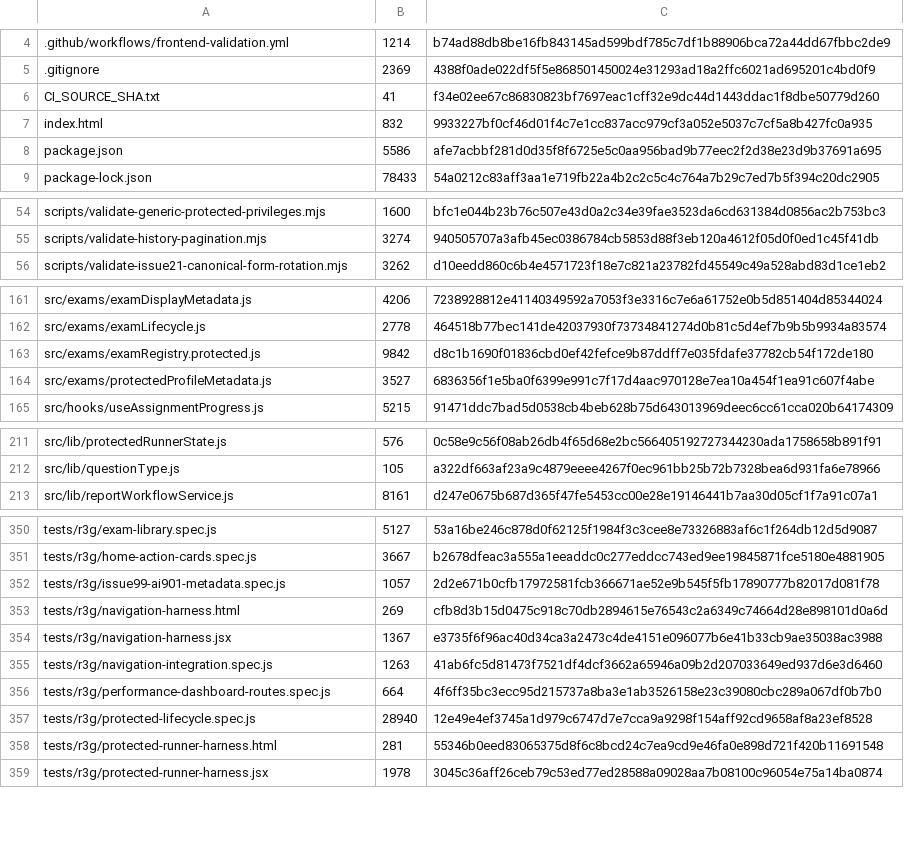
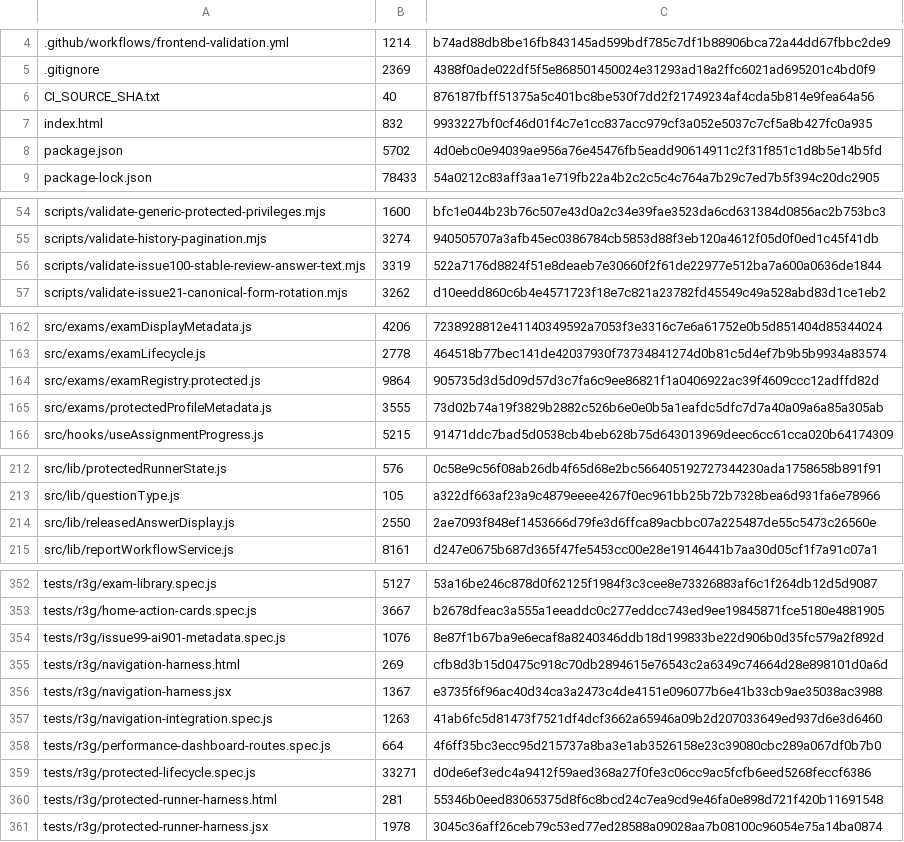
Before and after one commit to SAFFR0NM0NEY/cert-sim-platform-ci-public, a TSV file: CI_EXPORT_MANIFEST.tsv, drawn as a sheet; only a part is shown, gaps mark what is left out; addresses are those after the commit; the diff covers the shown part only; the diff names each change by its address in the sheet, - before the commit and + after, or states it on an @@ line.

Commit message:
ci: validate private source c68aea4

```diff
--- a/CI_EXPORT_MANIFEST.tsv
+++ b/CI_EXPORT_MANIFEST.tsv
-B6: 41
+B6: 40
-C6: f34e02ee67c86830823bf7697eac1cff32e9dc44d1443ddac1f8dbe50779d260
+C6: 876187fbff51375a5c401bc8be530f7dd2f21749234af4cda5b814e9fea64a56
-B8: 5586
+B8: 5702
-C8: afe7acbbf281d0d35f8f6725e5c0aa956bad9b77eec2f2d38e23d9b37691a695
+C8: 4d0ebc0e94039ae956a76e45476fb5eadd90614911c2f31f851c1d8b5e14b5fd
+row 56: scripts/validate-issue100-stable-review-answer-text.mjs | 3319 | 522a7176d8824f51e8deaeb7e30660f2f61de22977e512ba7a600a0636de1844
-B164: 9842
+B164: 9864
-C164: d8c1b1690f01836cbd0ef42fefce9b87ddff7e035fdafe37782cb54f172de180
+C164: 905735d3d5d09d57d3c7fa6c9ee86821f1a0406922ac39f4609ccc12adffd82d
-B165: 3527
+B165: 3555
-C165: 6836356f1e5ba0f6399e991c7f17d4aac970128e7ea10a454f1ea91c607f4abe
+C165: 73d02b74a19f3829b2882c526b6e0e0b5a1eafdc5dfc7d7a40a09a6a85a305ab
+row 214: src/lib/releasedAnswerDisplay.js | 2550 | 2ae7093f848ef1453666d79fe3d6ffca89acbbc07a225487de55c5473c26560e
-B354: 1057
+B354: 1076
-C354: 2d2e671b0cfb17972581fcb366671ae52e9b545f5fb17890777b82017d081f78
+C354: 8e87f1b67ba9e6ecaf8a8240346ddb18d199833be22d906b0d35fc579a2f892d
-B359: 28940
+B359: 33271
-C359: 12e49e4ef3745a1d979c6747d7e7cca9a9298f154aff92cd9658af8a23ef8528
+C359: d0de6ef3edc4a9412f59aed368a27f0fe3c06cc9ac5fcfb6eed5268feccf6386
```
Also changed, not shown: 4 edited cells elsewhere in this file, 6 other files.
